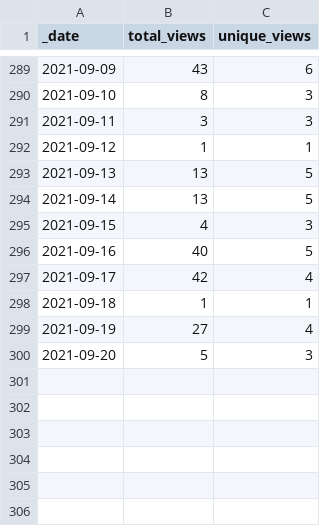
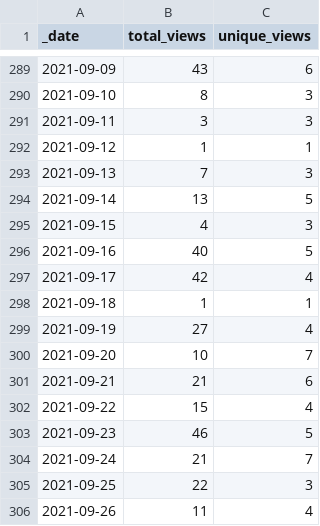
Before and after one commit to Living-with-machines/github_stats_report, a CSV file: view_data/DeezyMatch_views_traffic.csv, drawn as a sheet; only a part is shown, gaps mark what is left out.

Commit message:
Update GitHub traffic report

```diff
--- a/view_data/DeezyMatch_views_traffic.csv
+++ b/view_data/DeezyMatch_views_traffic.csv
@@ -292,3 +292,3 @@ _date,total_views,unique_views
 2021-09-12,1,1
-2021-09-13,13,5
+2021-09-13,7,3
 2021-09-14,13,5
@@ -299,2 +299,8 @@ _date,total_views,unique_views
 2021-09-19,27,4
-2021-09-20,5,3
+2021-09-20,10,7
+2021-09-21,21,6
+2021-09-22,15,4
+2021-09-23,46,5
+2021-09-24,21,7
+2021-09-25,22,3
+2021-09-26,11,4
```
Also changed, not shown: clone_data/D3_JS_viz_in_a_Python_Jupyter_notebook_clones_traffic.csv, clone_data/DeezyMatch_clones_traffic.csv, 20 other files.
